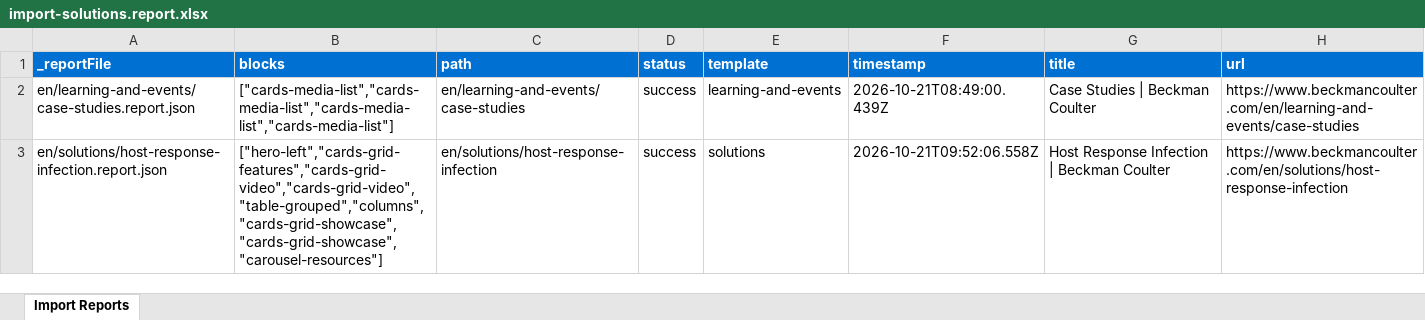
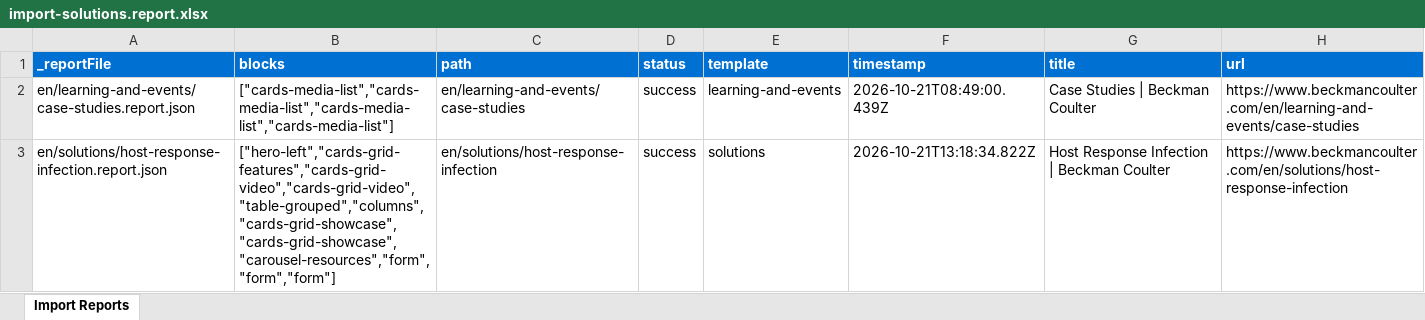
Before and after one commit to shivangi1422/demo-ma-aem-coder, an Excel workbook: tools/importer/reports/import-solutions.report.xlsx, sheet Import Reports, drawn as a sheet; values as stored, in another font and other column widths than the file's, no borders; the diff names each change by its address in the sheet, - before the commit and + after, or states it on an @@ line.

```diff
--- a/tools/importer/reports/import-solutions.report.xlsx (sheet Import Reports)
+++ b/tools/importer/reports/import-solutions.report.xlsx (sheet Import Reports)
-B3 (blocks): ["hero-left","cards-grid-features","cards-grid-video","cards-grid-video","table-grouped","columns","cards-grid-showcase","cards-grid-showcase","carousel-resources"]
+B3 (blocks): ["hero-left","cards-grid-features","cards-grid-video","cards-grid-video","table-grouped","columns","cards-grid-showcase","cards-grid-showcase","carousel-resources","form","form","form"]
-F3 (timestamp): 2026-10-21T09:52:06.558Z
+F3 (timestamp): 2026-10-21T13:18:34.822Z
```
Also changed, not shown: 44 other files.
